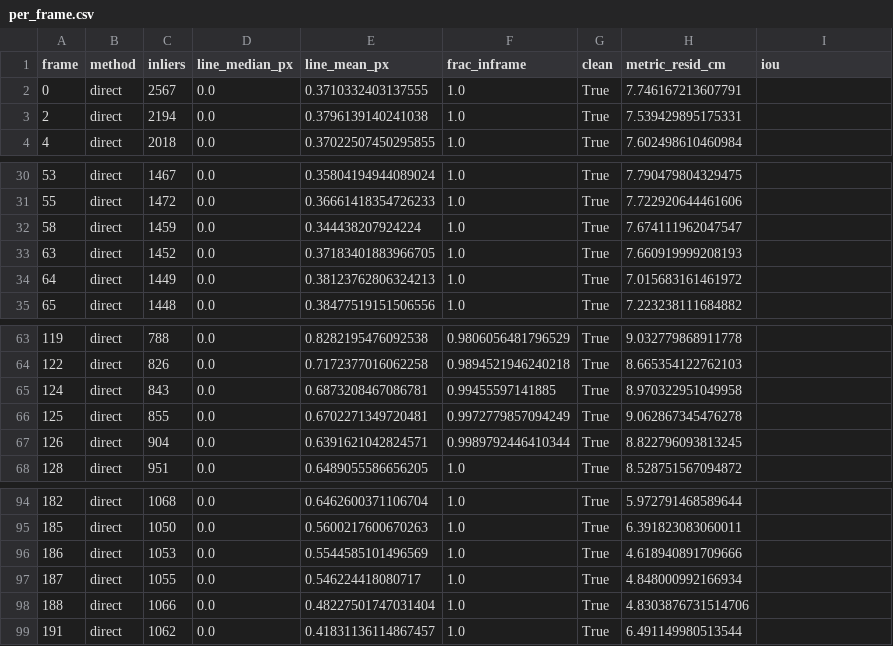
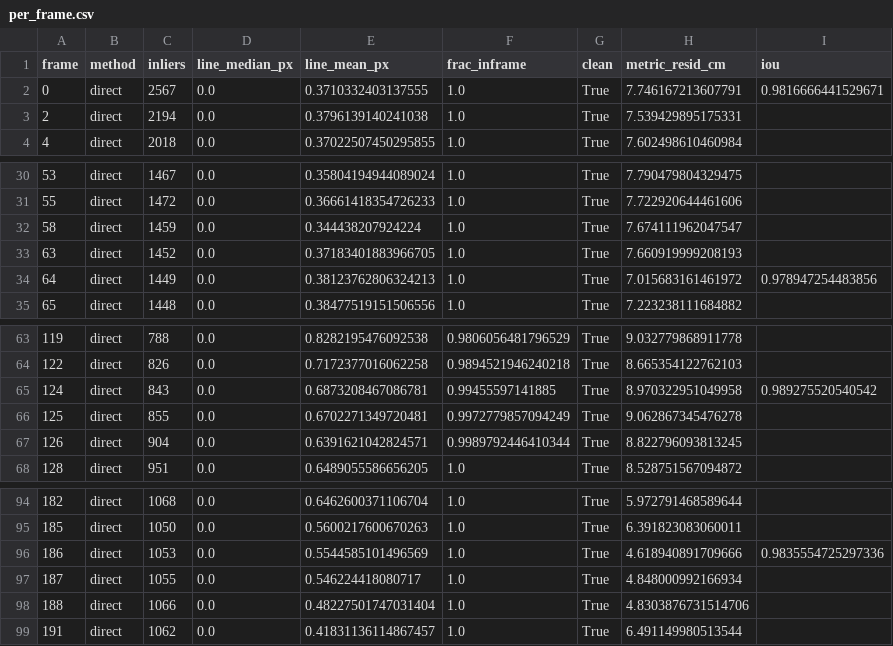
Before and after one commit to vasco-s-pereira/PIV, a CSV file: court_reports/rally_01/per_frame.csv, drawn as a sheet; only a part is shown, gaps mark what is left out.

Commit message:
Update per_frame.csv and summary.json files for rallies 01 to 04 to include IoU values. Adjusted per_frame data to append IoU metrics and updated summary statistics to reflect new IoU frames, median, and minimum values.

```diff
--- a/court_reports/rally_01/per_frame.csv
+++ b/court_reports/rally_01/per_frame.csv
@@ -1,3 +1,3 @@
 frame,method,inliers,line_median_px,line_mean_px,frac_inframe,clean,metric_resid_cm,iou
-0,direct,2567,0.0,0.3710332403137555,1.0,True,7.746167213607791,
+0,direct,2567,0.0,0.3710332403137555,1.0,True,7.746167213607791,0.9816666441529671
 2,direct,2194,0.0,0.3796139140241038,1.0,True,7.539429895175331,
@@ -33,3 +33,3 @@ frame,method,inliers,line_median_px,line_mean_px,frac_inframe,clean,metric_resid
 63,direct,1452,0.0,0.37183401883966705,1.0,True,7.660919999208193,
-64,direct,1449,0.0,0.38123762806324213,1.0,True,7.015683161461972,
+64,direct,1449,0.0,0.38123762806324213,1.0,True,7.015683161461972,0.978947254483856
 65,direct,1448,0.0,0.38477519151506556,1.0,True,7.223238111684882,
@@ -64,3 +64,3 @@ frame,method,inliers,line_median_px,line_mean_px,frac_inframe,clean,metric_resid
 122,direct,826,0.0,0.7172377016062258,0.9894521946240218,True,8.665354122762103,
-124,direct,843,0.0,0.6873208467086781,0.99455597141885,True,8.970322951049958,
+124,direct,843,0.0,0.6873208467086781,0.99455597141885,True,8.970322951049958,0.989275520540542
 125,direct,855,0.0,0.6702271349720481,0.9972779857094249,True,9.062867345476278,
@@ -95,3 +95,3 @@ frame,method,inliers,line_median_px,line_mean_px,frac_inframe,clean,metric_resid
 185,direct,1050,0.0,0.5600217600670263,1.0,True,6.391823083060011,
-186,direct,1053,0.0,0.5544585101496569,1.0,True,4.618940891709666,
+186,direct,1053,0.0,0.5544585101496569,1.0,True,4.618940891709666,0.9835554725297336
 187,direct,1055,0.0,0.546224418080717,1.0,True,4.848000992166934,
```
Also changed, not shown: court_reports/rally_02/per_frame.csv, court_reports/rally_03/per_frame.csv, 9 other files.
